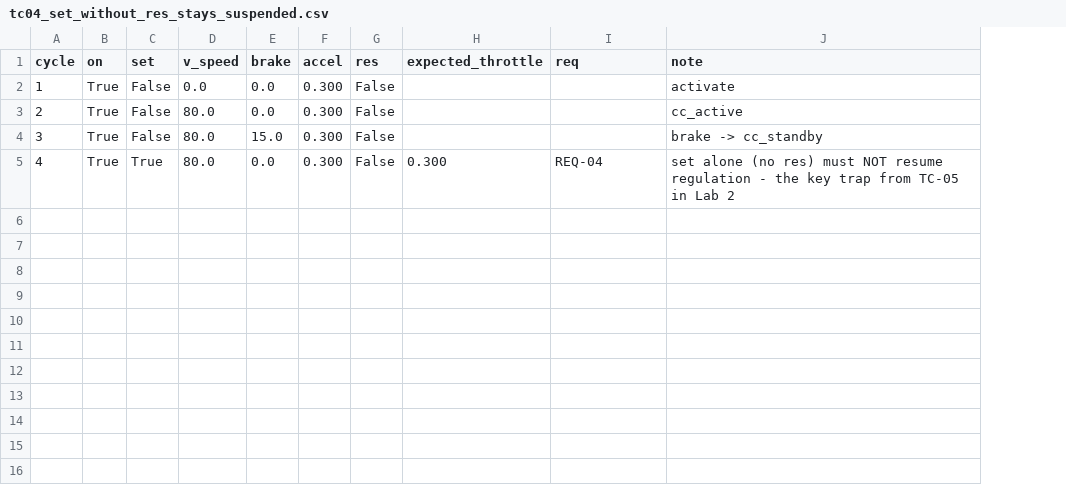
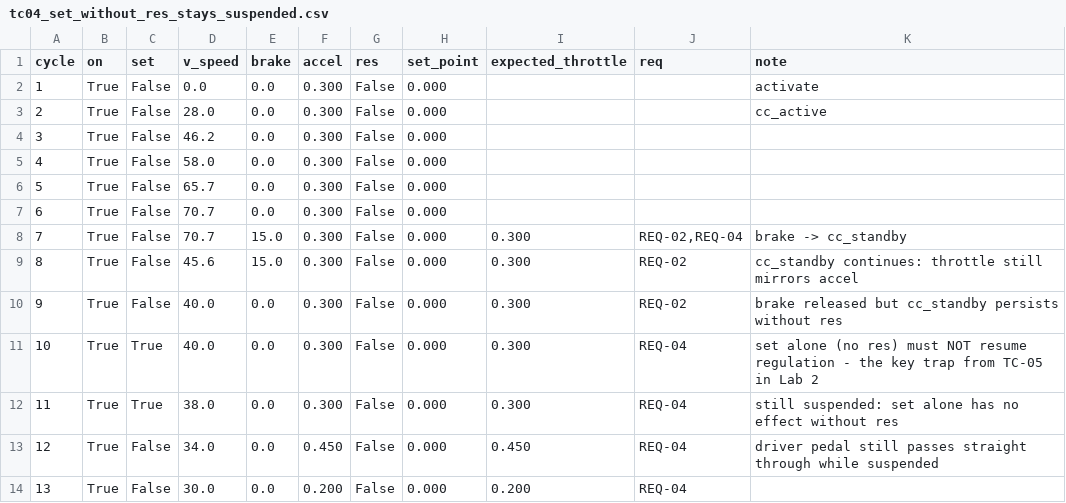
Before and after one commit to alexp25/scade-labs, a CSV file: src/lab3_2/starter/CruiseControl/scenarios/tc04_set_without_res_stays_suspended.csv, drawn as a sheet; addresses are those after the commit; the diff names each change by its address in the sheet, - before the commit and + after, or states it on an @@ line.

```diff
--- a/src/lab3_2/starter/CruiseControl/scenarios/tc04_set_without_res_stays_suspended.csv
+++ b/src/lab3_2/starter/CruiseControl/scenarios/tc04_set_without_res_stays_suspended.csv
+column H (set_point), rows 2-5: all 0.000
-D3 (v_speed): 80.0
+D3 (v_speed): 28.0
-D4 (v_speed): 80.0
+D4 (v_speed): 46.2
-E4 (brake): 15.0
+E4 (brake): 0.0
-K4 (note): brake -> cc_standby
+K4 (note): (empty)
-C5 (set): True
+C5 (set): False
-D5 (v_speed): 80.0
+D5 (v_speed): 58.0
-I5 (expected_throttle): 0.300
+I5 (expected_throttle): (empty)
-J5 (req): REQ-04
+J5 (req): (empty)
-K5 (note): set alone (no res) must NOT resume regulation - the key trap from TC-05 in Lab 2
+K5 (note): (empty)
+row 6: 5 | True | False | 65.7 | 0.0 | 0.300 | False | 0.000
+row 7: 6 | True | False | 70.7 | 0.0 | 0.300 | False | 0.000
+row 8: 7 | True | False | 70.7 | 15.0 | 0.300 | False | 0.000 | 0.300 | REQ-02,REQ-04 | brake -> cc_standby
+row 9: 8 | True | False | 45.6 | 15.0 | 0.300 | False | 0.000 | 0.300 | REQ-02 | cc_standby continues: throttle still mirrors accel
+row 10: 9 | True | False | 40.0 | 0.0 | 0.300 | False | 0.000 | 0.300 | REQ-02 | brake released but cc_standby persists without res
+row 11: 10 | True | True | 40.0 | 0.0 | 0.300 | False | 0.000 | 0.300 | REQ-04 | set alone (no res) must NOT resume regulation - the key trap from TC-05 in Lab 2
+row 12: 11 | True | True | 38.0 | 0.0 | 0.300 | False | 0.000 | 0.300 | REQ-04 | still suspended: set alone has no effect without res
+row 13: 12 | True | False | 34.0 | 0.0 | 0.450 | False | 0.000 | 0.450 | REQ-04 | driver pedal still passes straight through while suspended
+row 14: 13 | True | False | 30.0 | 0.0 | 0.200 | False | 0.000 | 0.200 | REQ-04
```
Also changed, not shown: src/lab3_2/starter/CruiseControl/results/summary.csv, src/lab3_2/starter/CruiseControl/results/tc02_cc_active_regulates_trace.csv, 21 other files.
